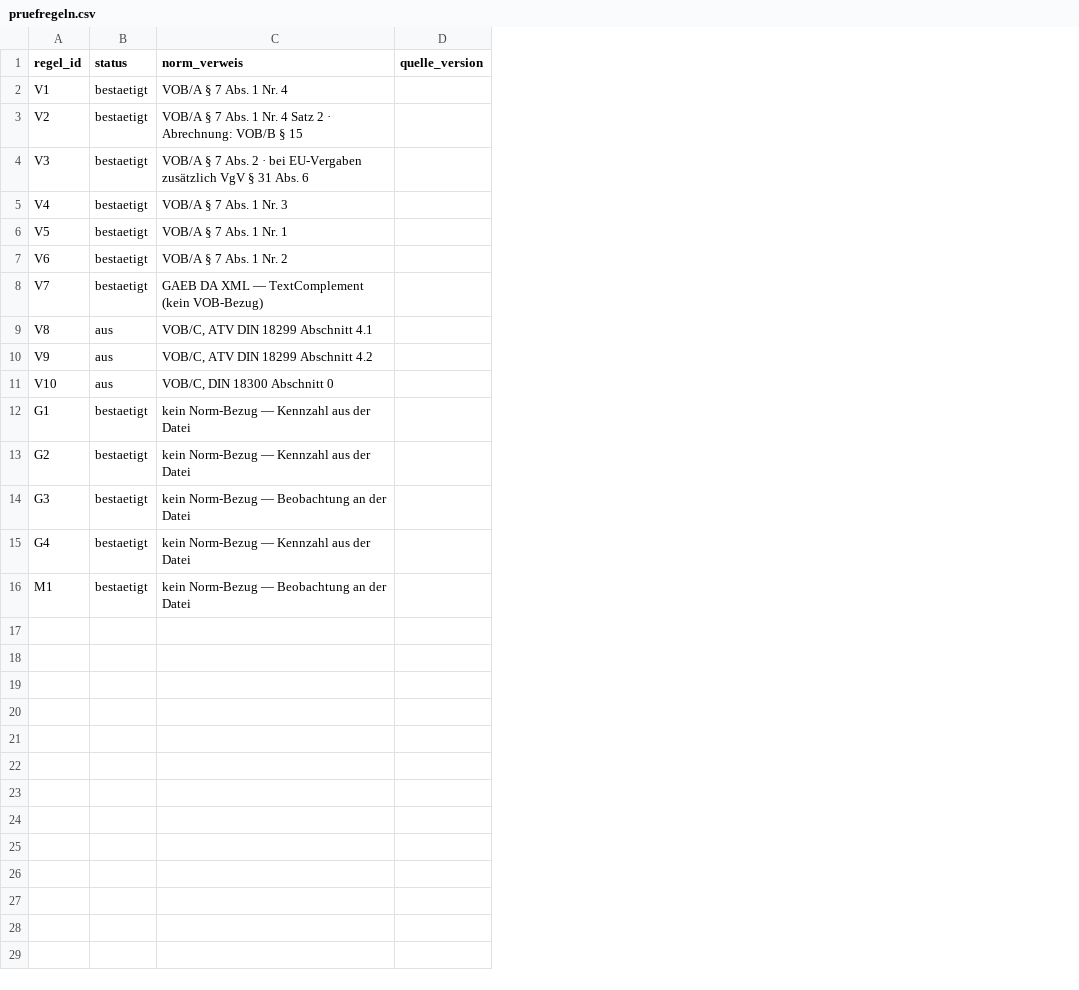
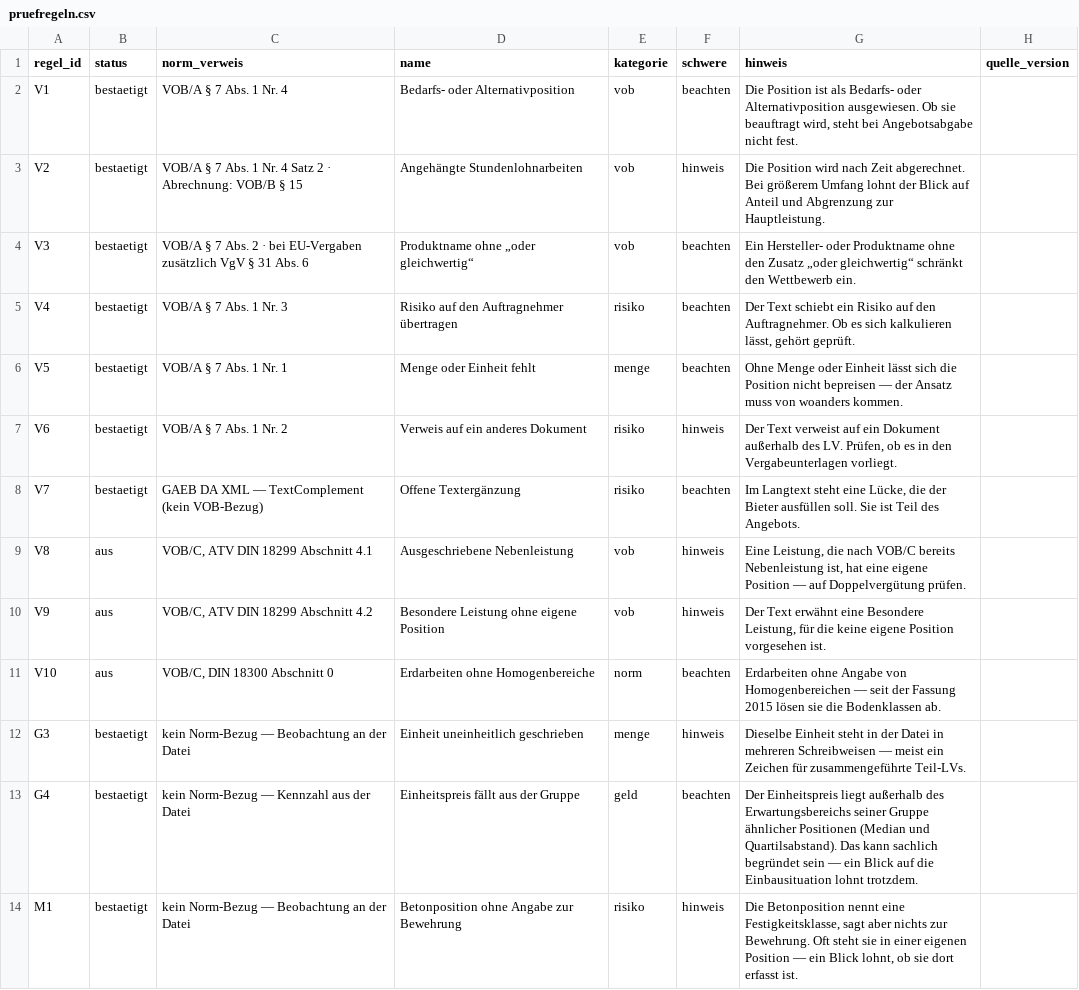
Before and after one commit to NicPalapte/bubbleLV, a CSV file: docs/domain/reference/pruefregeln.csv, drawn as a sheet; removed rows and columns are numbered as before the commit, all else as after; the diff names each change by its address in the sheet, - before the commit and + after, or states it on an @@ line.

```diff
--- a/docs/domain/reference/pruefregeln.csv
+++ b/docs/domain/reference/pruefregeln.csv
+column D (name), rows 2-14: Bedarfs- oder Alternativposition | Angehängte Stundenlohnarbeiten | Produktname ohne „oder gleichwertig“ | Risiko auf den Auftragnehmer übertragen | Menge oder Einheit fehlt | Verweis auf ein anderes Dokument | Offene Textergänzung | Ausgeschriebene Nebenleistung | Besondere Leistung ohne eigene Position | Erdarbeiten ohne Homogenbereiche | Einheit uneinheitlich geschrieben | Einheitspreis fällt aus der Gruppe | Betonposition ohne Angabe zur Bewehrung
+column E (kategorie), rows 2-14: vob | vob | vob | risiko | menge | risiko | risiko | vob | vob | norm | menge | geld | risiko
+column F (schwere), rows 2-14: beachten | hinweis | beachten | beachten | beachten | hinweis | beachten | hinweis | hinweis | beachten | hinweis | beachten | hinweis
+column G (hinweis), rows 2-14: Die Position ist als Bedarfs- oder Alternativposition ausgewiesen. Ob sie beauftragt wird, steht bei Angebotsabgabe nicht fest. | Die Position wird nach Zeit abgerechnet. Bei größerem Umfang lohnt der Blick auf Anteil und Abgrenzung zur Hauptleistung. | Ein Hersteller- oder Produktname ohne den Zusatz „oder gleichwertig“ schränkt den Wettbewerb ein. | Der Text schiebt ein Risiko auf den Auftragnehmer. Ob es sich kalkulieren lässt, gehört geprüft. | Ohne Menge oder Einheit lässt sich die Position nicht bepreisen — der Ansatz muss von woanders kommen. | Der Text verweist auf ein Dokument außerhalb des LV. Prüfen, ob es in den Vergabeunterlagen vorliegt. | Im Langtext steht eine Lücke, die der Bieter ausfüllen soll. Sie ist Teil des Angebots. | Eine Leistung, die nach VOB/C bereits Nebenleistung ist, hat eine eigene Position — auf Doppelvergütung prüfen. | Der Text erwähnt eine Besondere Leistung, für die keine eigene Position vorgesehen ist. | Erdarbeiten ohne Angabe von Homogenbereichen — seit der Fassung 2015 lösen sie die Bodenklassen ab. | Dieselbe Einheit steht in der Datei in mehreren Schreibweisen — meist ein Zeichen für zusammengeführte Teil-LVs. | Der Einheitspreis liegt außerhalb des Erwartungsbereichs seiner Gruppe ähnlicher Positionen (Median und Quartilsabstand). Das kann sachlich begründet sein — ein Blick auf die Einbausituation lohnt trotzdem. | Die Betonposition nennt eine Festigkeitsklasse, sagt aber nichts zur Bewehrung. Oft steht sie in einer eigenen Position — ein Blick lohnt, ob sie dort erfasst ist.
-row 12: G1 | bestaetigt | kein Norm-Bezug — Kennzahl aus der Datei
-row 13: G2 | bestaetigt | kein Norm-Bezug — Kennzahl aus der Datei
```
Also changed, not shown: 23 other files.
